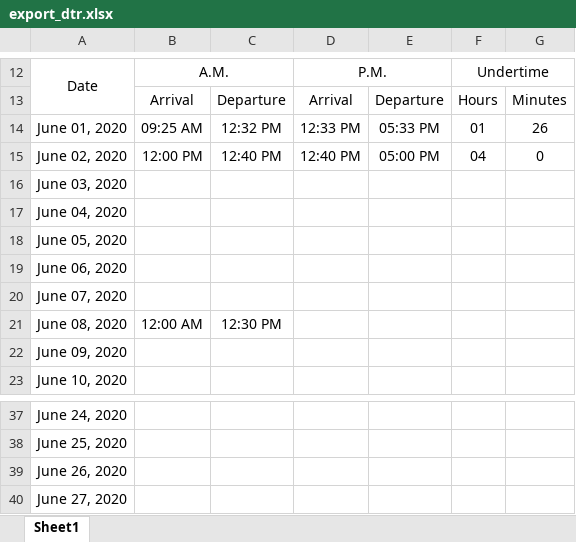
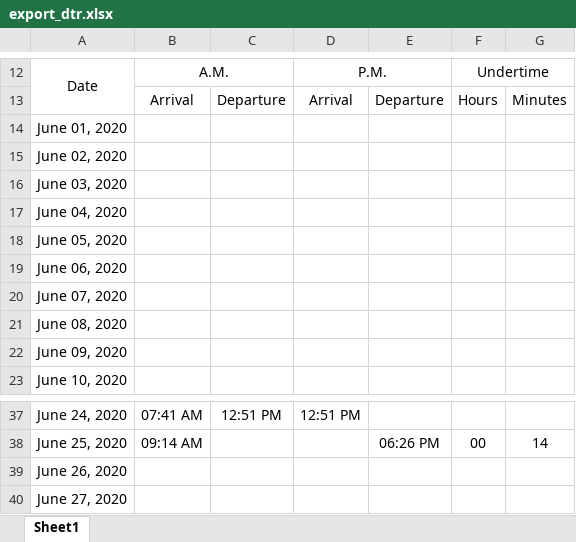
Before and after one commit to princezhian19/fas2020, an Excel workbook: export_dtr.xlsx, sheet Sheet1, drawn as a sheet; only a part is shown, gaps mark what is left out; values as stored, in another font and other column widths than the file's, no borders; the diff covers the shown part only; the diff names each change by its address in the sheet, - before the commit and + after, or states it on an @@ line.

```diff
--- a/export_dtr.xlsx (sheet Sheet1)
+++ b/export_dtr.xlsx (sheet Sheet1)
-B14: 09:25 AM
+B14: (empty)
-C14: 12:32 PM
+C14: (empty)
-D14: 12:33 PM
+D14: (empty)
-E14: 05:33 PM
+E14: (empty)
-F14: 01
+F14: (empty)
-G14: 26
+G14: (empty)
-B15: 12:00 PM
+B15: (empty)
-C15: 12:40 PM
+C15: (empty)
-D15: 12:40 PM
+D15: (empty)
-E15: 05:00 PM
+E15: (empty)
-F15: 04
+F15: (empty)
-G15: 0
+G15: (empty)
-B21: 12:00 AM
+B21: (empty)
-C21: 12:30 PM
+C21: (empty)
-B37: (empty)
+B37: 07:41 AM
-C37: (empty)
+C37: 12:51 PM
-D37: (empty)
+D37: 12:51 PM
-B38: (empty)
+B38: 09:14 AM
-E38: (empty)
+E38: 06:26 PM
-F38: (empty)
+F38: 00
-G38: (empty)
+G38: 14
```
Also changed, not shown: 34 edited cells elsewhere in this sheet, 2 other files.
